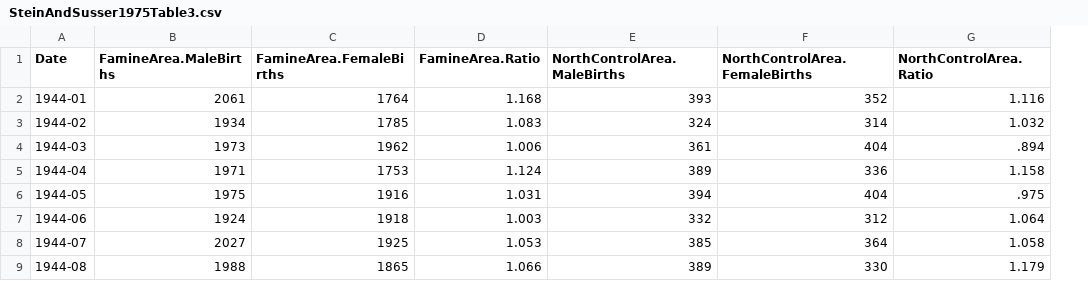
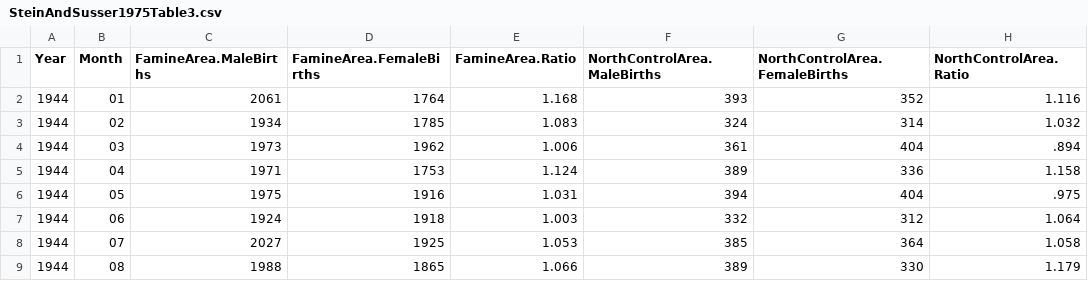
Before and after one commit to chathika/EpigeneticStressModeling, a CSV file: data/SteinAndSusser1975Table3.csv, drawn as a sheet; only a part is shown; removed rows and columns are numbered as before the commit, all else as after; the diff names each change by its address in the sheet, - before the commit and + after, or states it on an @@ line.

Commit message:
adding data

```diff
--- a/data/SteinAndSusser1975Table3.csv
+++ b/data/SteinAndSusser1975Table3.csv
-column A (Date), rows 2-9: 1944-01 | 1944-02 | 1944-03 | 1944-04 | 1944-05 | 1944-06 | 1944-07 | 1944-08
+column A (Year), rows 2-9: all 1944
+column B (Month), rows 2-9: 01 | 02 | 03 | 04 | 05 | 06 | 07 | 08
```
Also changed, not shown: 1 other file.
